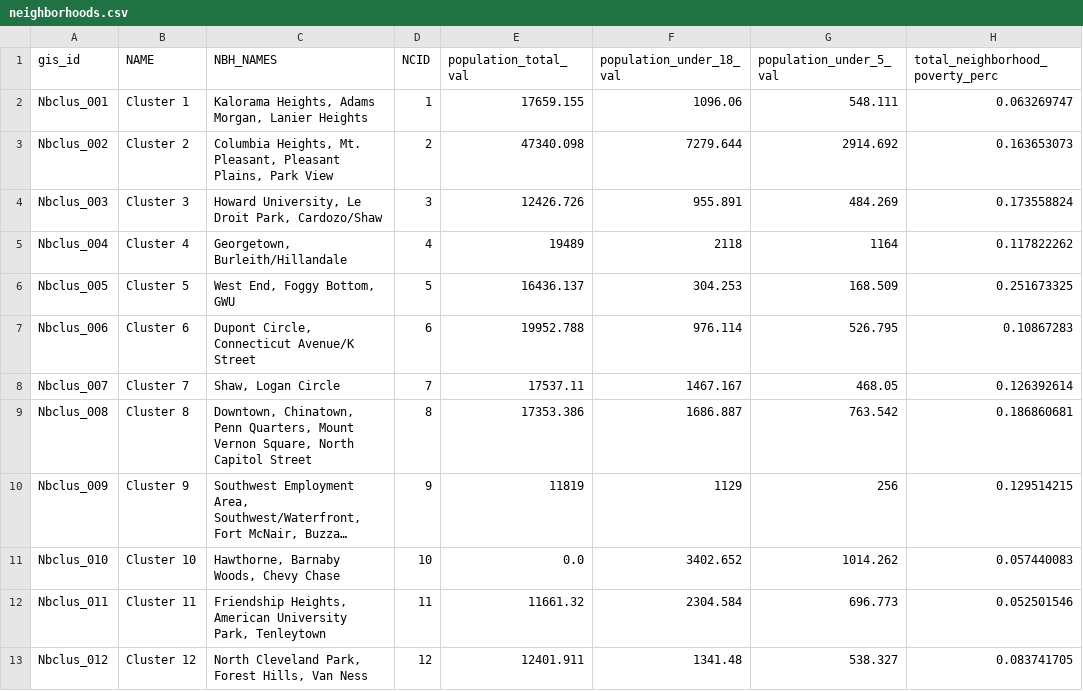
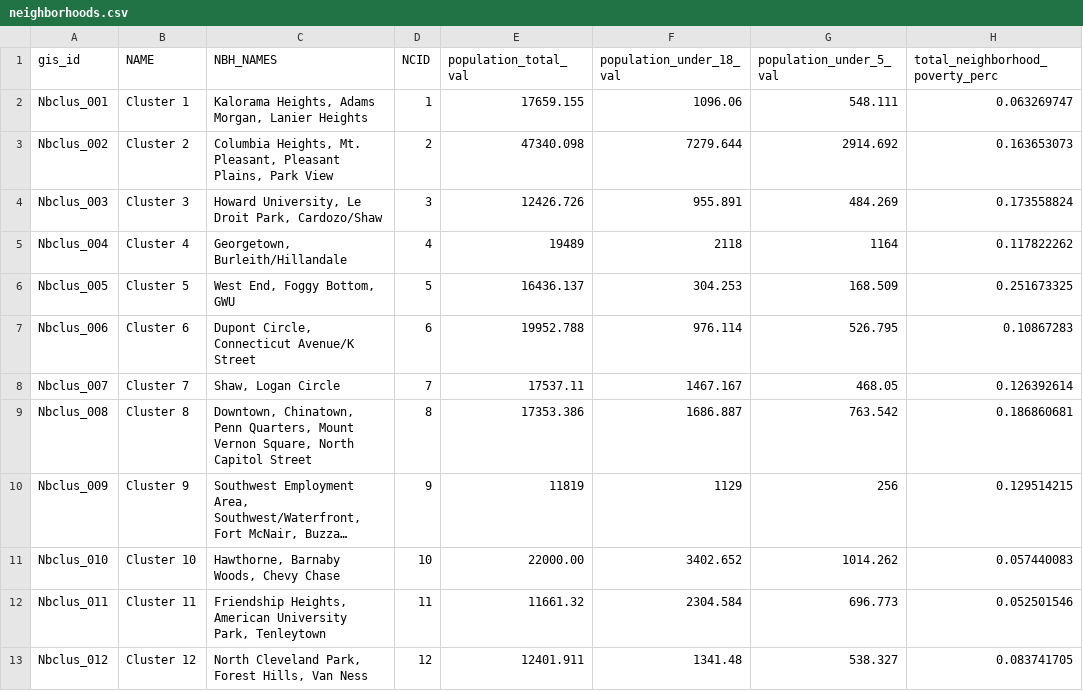
Before and after one commit to DCActionforChildren/dcaction, a CSV file: data/neighborhoods.csv, drawn as a sheet; only a part is shown; long unchanged cells end in …; the diff names each change by its address in the sheet, - before the commit and + after, or states it on an @@ line.

```diff
--- a/data/neighborhoods.csv
+++ b/data/neighborhoods.csv
-E11 (population_total_val): 0.0
+E11 (population_total_val): 22000.00
```
Also changed, not shown: 3 other files.
